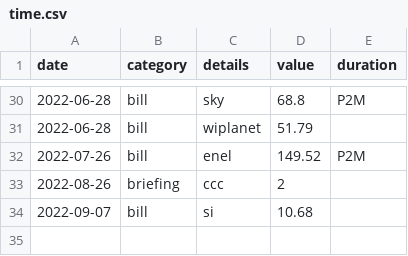
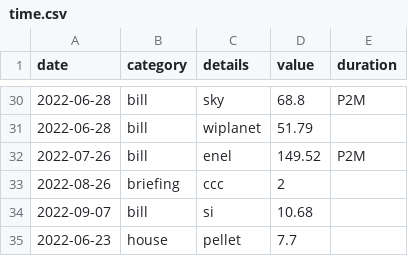
Before and after one commit to trasparente/time, a CSV file: _data/time.csv, drawn as a sheet; only a part is shown, gaps mark what is left out.

Commit message:
Edit document

```diff
--- a/_data/time.csv
+++ b/_data/time.csv
@@ -34 +34,2 @@ date,category,details,value,duration
 2022-09-07,bill,si,10.68,
+2022-06-23,house,pellet,7.7,
```
